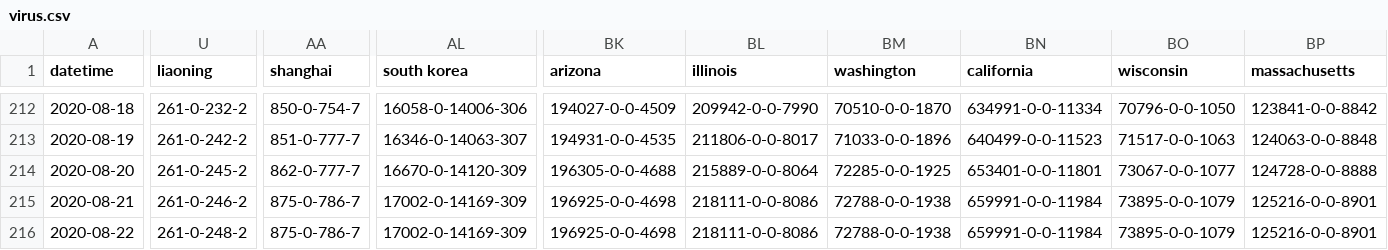
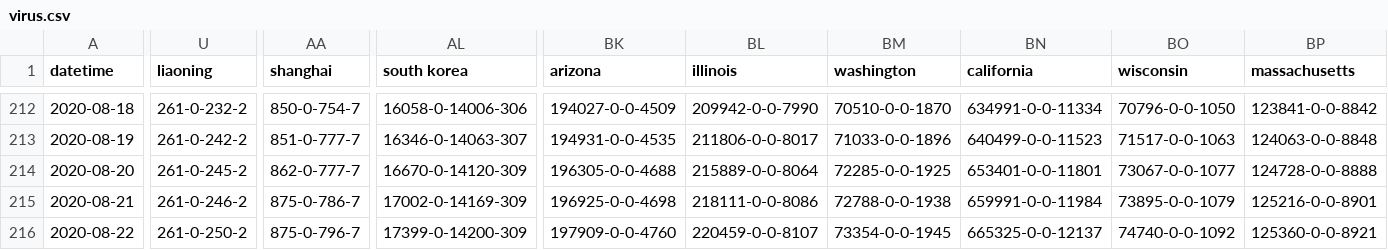
Before and after one commit to odaiwai/2020_SARS2-CoV_COVID19, a CSV file: HGIS_UW_data/virus.csv, drawn as a sheet; only a part is shown, gaps mark what is left out; the diff covers the shown part only; the diff names each change by its address in the sheet, - before the commit and + after, or states it on an @@ line.

Commit message:
Added HGIS data on 2020-08-23 16:05:45

```diff
--- a/HGIS_UW_data/virus.csv
+++ b/HGIS_UW_data/virus.csv
-U216 (liaoning): 261-0-248-2
+U216 (liaoning): 261-0-250-2
-AA216 (shanghai): 875-0-786-7
+AA216 (shanghai): 875-0-796-7
-AL216 (south korea): 17002-0-14169-309
+AL216 (south korea): 17399-0-14200-309
-BK216 (arizona): 196925-0-0-4698
+BK216 (arizona): 197909-0-0-4760
-BL216 (illinois): 218111-0-0-8086
+BL216 (illinois): 220459-0-0-8107
-BM216 (washington): 72788-0-0-1938
+BM216 (washington): 73354-0-0-1945
-BN216 (california): 659991-0-0-11984
+BN216 (california): 665325-0-0-12137
-BO216 (wisconsin): 73895-0-0-1079
+BO216 (wisconsin): 74740-0-0-1092
-BP216 (massachusetts): 125216-0-0-8901
+BP216 (massachusetts): 125360-0-0-8921
```
Also changed, not shown: 48 edited cells elsewhere in this file.
